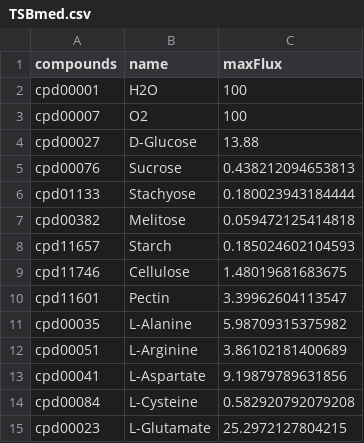
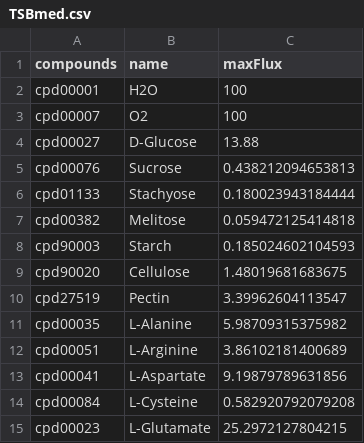
Before and after one commit to jotech/gapseq, a CSV file: dat/media/TSBmed.csv, drawn as a sheet; only a part is shown.

Commit message:
updated TSB medium to included recommended identifiers
- old metabolite ids for starch, pectin and cellulose were used

```diff
--- a/dat/media/TSBmed.csv
+++ b/dat/media/TSBmed.csv
@@ -7,5 +7,5 @@ cpd01133,Stachyose,0.180023943184444
 cpd00382,Melitose,0.059472125414818
-cpd11657,Starch,0.185024602104593
-cpd11746,Cellulose,1.48019681683675
-cpd11601,Pectin,3.39962604113547
+cpd90003,Starch,0.185024602104593
+cpd90020,Cellulose,1.48019681683675
+cpd27519,Pectin,3.39962604113547
 cpd00035,L-Alanine,5.98709315375982
```
